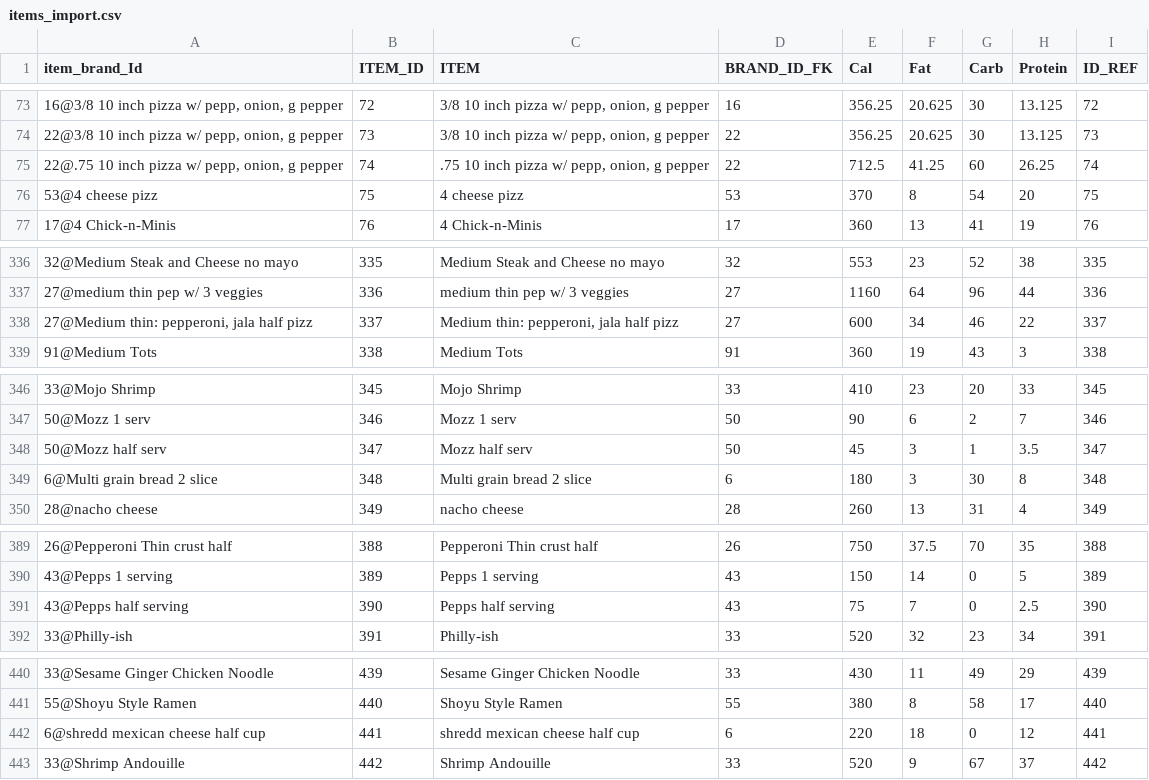
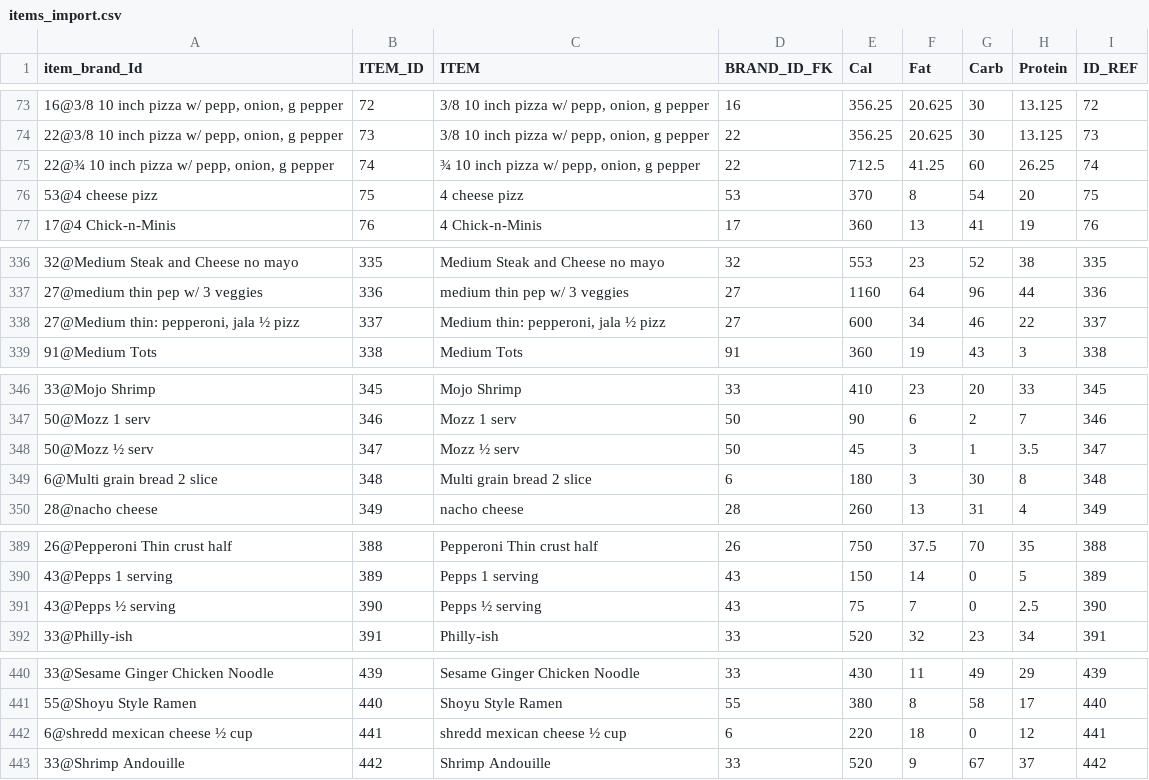
Before and after one commit to SRogan26/calorieLog, a CSV file: csv/items_import.csv, drawn as a sheet; only a part is shown, gaps mark what is left out; the diff covers the shown part only.

Commit message:
added a couple of item records to import csv

```diff
--- a/csv/items_import.csv
+++ b/csv/items_import.csv
@@ -74,3 +74,3 @@ item_brand_Id,ITEM_ID,ITEM,BRAND_ID_FK,Cal,Fat,Carb,Protein,ID_REF
 "22@3/8 10 inch pizza w/ pepp, onion, g pepper",73,"3/8 10 inch pizza w/ pepp, onion, g pepper",22,356.25,20.625,30,13.125,73
-"22@.75 10 inch pizza w/ pepp, onion, g pepper",74,".75 10 inch pizza w/ pepp, onion, g pepper",22,712.5,41.25,60,26.25,74
+"22@¾ 10 inch pizza w/ pepp, onion, g pepper",74,"¾ 10 inch pizza w/ pepp, onion, g pepper",22,712.5,41.25,60,26.25,74
 53@4 cheese pizz,75,4 cheese pizz,53,370,8,54,20,75
@@ -337,3 +337,3 @@ item_brand_Id,ITEM_ID,ITEM,BRAND_ID_FK,Cal,Fat,Carb,Protein,ID_REF
 27@medium thin pep w/ 3 veggies,336,medium thin pep w/ 3 veggies,27,1160,64,96,44,336
-"27@Medium thin: pepperoni, jala  half pizz",337,"Medium thin: pepperoni, jala  half pizz",27,600,34,46,22,337
+"27@Medium thin: pepperoni, jala  ½ pizz",337,"Medium thin: pepperoni, jala  ½ pizz",27,600,34,46,22,337
 91@Medium Tots,338,Medium Tots,91,360,19,43,3,338
@@ -347,3 +347,3 @@ item_brand_Id,ITEM_ID,ITEM,BRAND_ID_FK,Cal,Fat,Carb,Protein,ID_REF
 50@Mozz 1 serv,346,Mozz 1 serv,50,90,6,2,7,346
-50@Mozz half serv,347,Mozz half serv,50,45,3,1,3.5,347
+50@Mozz ½ serv,347,Mozz ½ serv,50,45,3,1,3.5,347
 6@Multi grain bread 2 slice,348,Multi grain bread 2 slice,6,180,3,30,8,348
@@ -390,3 +390,3 @@ item_brand_Id,ITEM_ID,ITEM,BRAND_ID_FK,Cal,Fat,Carb,Protein,ID_REF
 43@Pepps 1 serving,389,Pepps 1 serving,43,150,14,0,5,389
-43@Pepps half serving,390,Pepps half serving,43,75,7,0,2.5,390
+43@Pepps ½ serving,390,Pepps ½ serving,43,75,7,0,2.5,390
 33@Philly-ish,391,Philly-ish,33,520,32,23,34,391
@@ -441,3 +441,3 @@ item_brand_Id,ITEM_ID,ITEM,BRAND_ID_FK,Cal,Fat,Carb,Protein,ID_REF
 55@Shoyu Style Ramen,440,Shoyu Style Ramen,55,380,8,58,17,440
-6@shredd mexican cheese half cup,441,shredd mexican cheese half cup,6,220,18,0,12,441
+6@shredd mexican cheese ½ cup,441,shredd mexican cheese ½ cup,6,220,18,0,12,441
 33@Shrimp Andouille,442,Shrimp Andouille,33,520,9,67,37,442
```
Also changed, not shown: 4 added rows and 28 edited cells elsewhere in this file, 1 other file.
